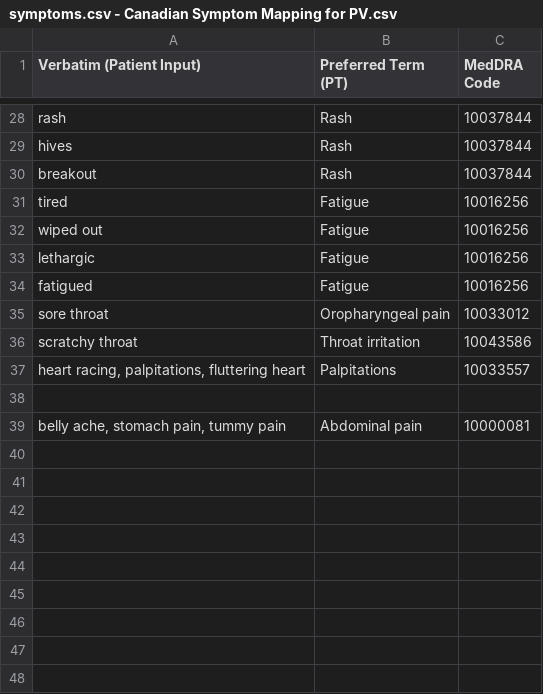
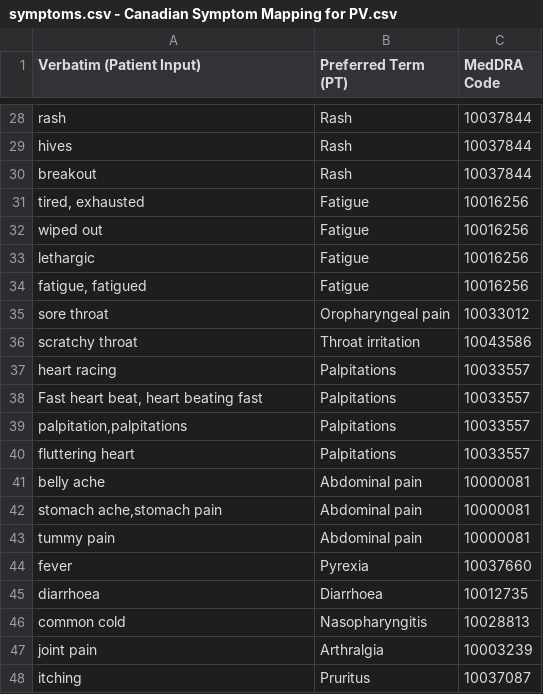
Before and after one commit to supriya77288-lang/MedDRA-auto-coder, a CSV file: symptoms.csv - Canadian Symptom Mapping for PV.csv, drawn as a sheet; only a part is shown, gaps mark what is left out.

Commit message:
Update symptoms.csv - Canadian Symptom Mapping for PV.csv

```diff
--- a/symptoms.csv - Canadian Symptom Mapping for PV.csv
+++ b/symptoms.csv - Canadian Symptom Mapping for PV.csv
@@ -30,10 +30,19 @@ Verbatim (Patient Input),Preferred Term (PT),MedDRA Code
 "breakout",Rash,10037844
-"tired", Fatigue,10016256
+"tired, exhausted", Fatigue,10016256
 "wiped out", Fatigue,10016256
 "lethargic", Fatigue,10016256
-"fatigued",Fatigue,10016256
+"fatigue, fatigued",Fatigue,10016256
 "sore throat", Oropharyngeal pain,10033012
 "scratchy throat",Throat irritation,10043586
-"heart racing, palpitations, fluttering heart",Palpitations,10033557
-
-"belly ache, stomach pain, tummy pain",Abdominal pain,10000081
+"heart racing", Palpitations,10033557
+"Fast heart beat, heart beating fast", Palpitations,10033557
+"palpitation,palpitations", Palpitations,10033557
+"fluttering heart",Palpitations,10033557
+"belly ache", Abdominal pain,10000081
+"stomach ache,stomach pain", Abdominal pain,10000081
+"tummy pain",Abdominal pain,10000081
+"fever", Pyrexia,10037660
+"diarrhoea", Diarrhoea,10012735
+"common cold", Nasopharyngitis,10028813
+"joint pain", Arthralgia,10003239
+"itching", Pruritus,10037087
```
